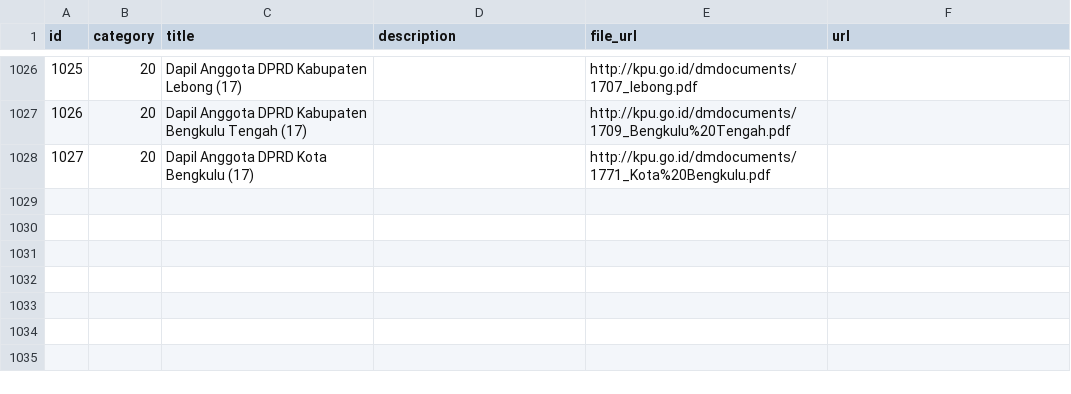
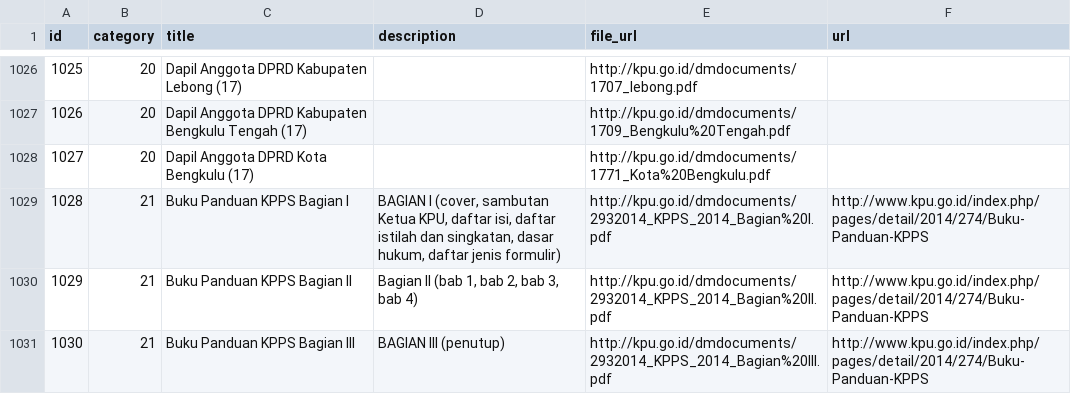
Before and after one commit to pemiluAPI/pemilu-data, a CSV file: produk-hukum/produk-hukum-kpu.csv, drawn as a sheet; only a part is shown, gaps mark what is left out; the diff names each change by its address in the sheet, - before the commit and + after, or states it on an @@ line.

Commit message:
Produk Hukum: Added Buku Panduan KPPS

```diff
--- a/produk-hukum/produk-hukum-kpu.csv
+++ b/produk-hukum/produk-hukum-kpu.csv
+row 1029: 1028 | 21 | Buku Panduan KPPS Bagian I | BAGIAN I (cover, sambutan Ketua KPU, daftar isi, daftar istilah dan singkatan, dasar hukum, daftar jenis formulir) | http://kpu.go.id/dmdocuments/2932014_KPPS_2014_Bagian%20I.pdf | http://www.kpu.go.id/index.php/pages/detail/2014/274/Buku-Panduan-KPPS
+row 1030: 1029 | 21 | Buku Panduan KPPS Bagian II | Bagian II (bab 1, bab 2, bab 3, bab 4) | http://kpu.go.id/dmdocuments/2932014_KPPS_2014_Bagian%20II.pdf | http://www.kpu.go.id/index.php/pages/detail/2014/274/Buku-Panduan-KPPS
+row 1031: 1030 | 21 | Buku Panduan KPPS Bagian III | BAGIAN III (penutup) | http://kpu.go.id/dmdocuments/2932014_KPPS_2014_Bagian%20III.pdf | http://www.kpu.go.id/index.php/pages/detail/2014/274/Buku-Panduan-KPPS
```
Also changed, not shown: produk-hukum/produk-hukum-category.csv.
